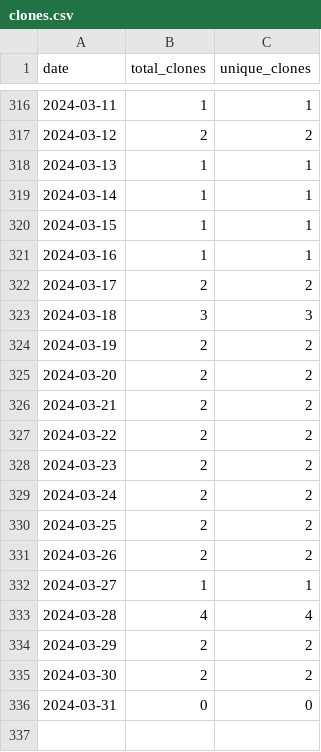
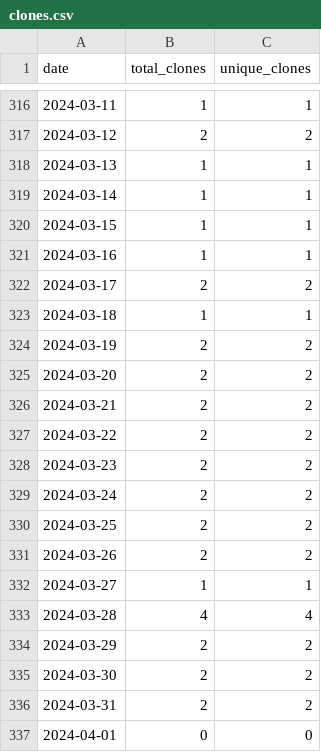
Before and after one commit to merrymitch/COMP5000, a CSV file: .traffic/clones.csv, drawn as a sheet; only a part is shown, gaps mark what is left out.

Commit message:
Updating repository traffic

```diff
--- a/.traffic/clones.csv
+++ b/.traffic/clones.csv
@@ -322,3 +322,3 @@ date,total_clones,unique_clones
 2024-03-17,2,2
-2024-03-18,3,3
+2024-03-18,1,1
 2024-03-19,2,2
@@ -335,2 +335,3 @@ date,total_clones,unique_clones
 2024-03-30,2,2
-2024-03-31,0,0
+2024-03-31,2,2
+2024-04-01,0,0
```
Also changed, not shown: .traffic/views.csv, 3 other files.
